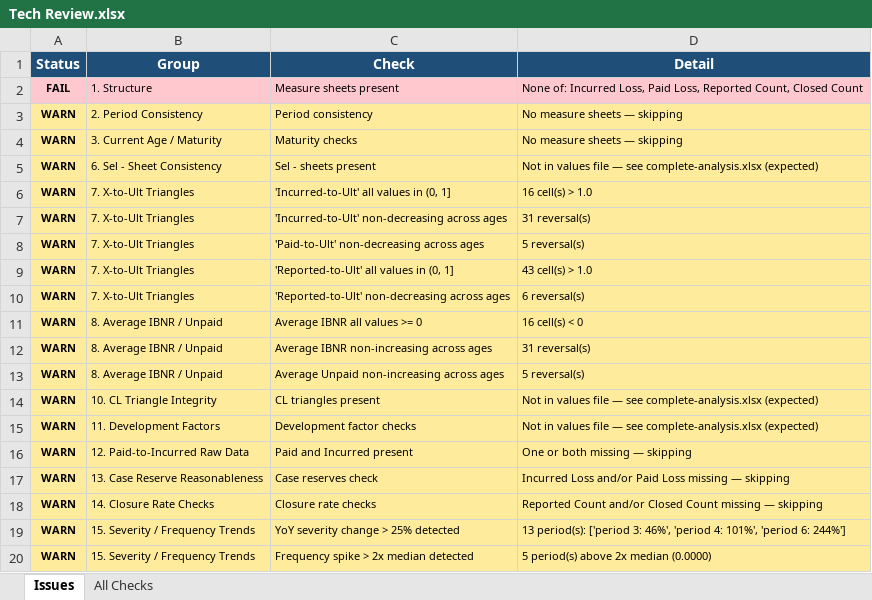
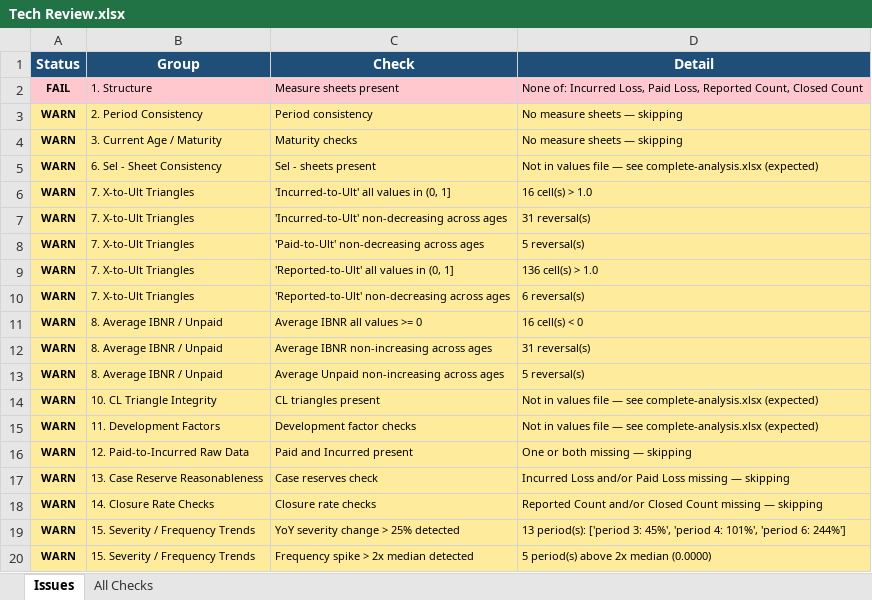
Before and after one commit to cas-team-analyst/team-analyst, an Excel workbook: sample-data/sample-run/Tech Review.xlsx, sheet Issues, drawn as a sheet; values as stored, in another font and other column widths than the file's, no borders; the diff names each change by its address in the sheet, - before the commit and + after, or states it on an @@ line.

```diff
--- a/sample-data/sample-run/Tech Review.xlsx (sheet Issues)
+++ b/sample-data/sample-run/Tech Review.xlsx (sheet Issues)
-D9 (Detail): 43 cell(s) > 1.0
+D9 (Detail): 136 cell(s) > 1.0
-D19 (Detail): …['period 3: 46%', 'period 4:…
+D19 (Detail): …['period 3: 45%', 'period 4:…
```
Also changed, not shown: sheet All Checks, sample-data/sample-run/selections/Chain Ladder Selections - LDFs.xlsx, sample-data/sample-run/selections/Chain Ladder Selections - Tail.xlsx, 49 other files.
